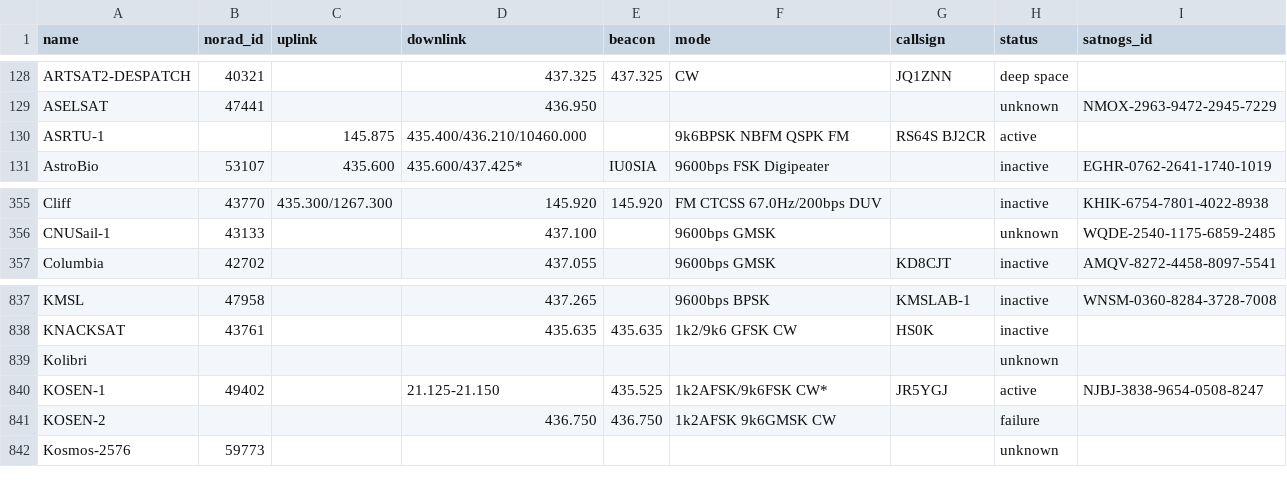
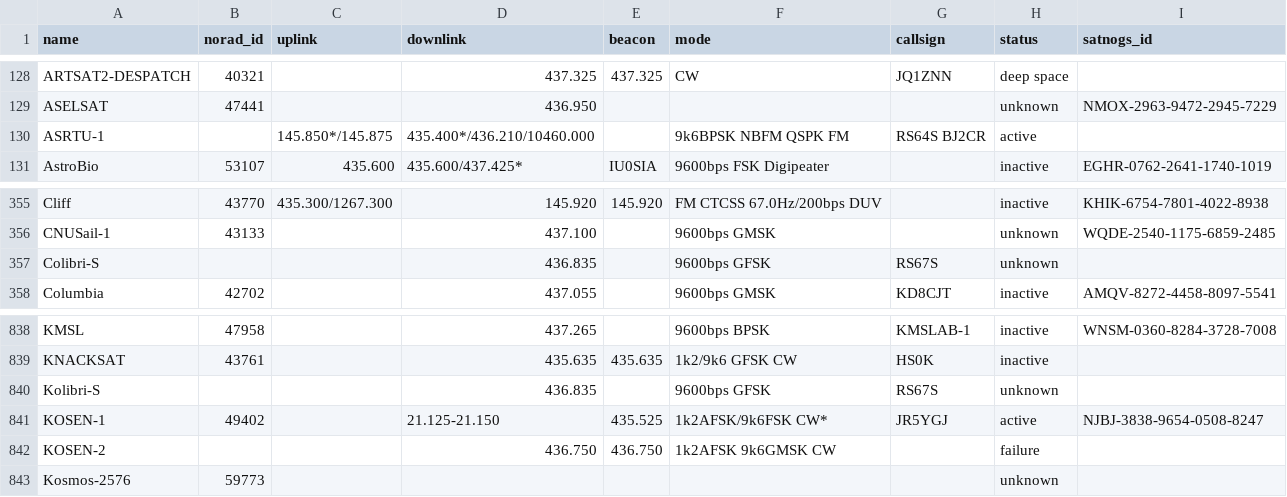
Before and after one commit to muzihuaner/amateur-satellite-database, a CSV file: data/amsat-all-frequencies.csv, drawn as a sheet; only a part is shown, gaps mark what is left out.

```diff
--- a/data/amsat-all-frequencies.csv
+++ b/data/amsat-all-frequencies.csv
@@ -129,3 +129,3 @@ ARTSAT2-DESPATCH,40321,,437.325,437.325,CW,JQ1ZNN,deep space,
 ASELSAT,47441,,436.950,,,,unknown,NMOX-2963-9472-2945-7229
-ASRTU-1,,145.875,435.400/436.210/10460.000,,9k6BPSK NBFM QSPK FM,RS64S BJ2CR,active,
+ASRTU-1,,145.850*/145.875,435.400*/436.210/10460.000,,9k6BPSK NBFM QSPK FM,RS64S BJ2CR,active,
 AstroBio,53107,435.600,435.600/437.425*,IU0SIA,9600bps FSK Digipeater,,inactive,EGHR-0762-2641-1740-1019
@@ -356,2 +356,3 @@ Cliff,43770,435.300/1267.300,145.920,145.920,FM CTCSS 67.0Hz/200bps DUV,,inactiv
 CNUSail-1,43133,,437.100,,9600bps GMSK,,unknown,WQDE-2540-1175-6859-2485
+Colibri-S,,,436.835,,9600bps GFSK,RS67S,unknown,
 Columbia,42702,,437.055,,9600bps GMSK,KD8CJT,inactive,AMQV-8272-4458-8097-5541
@@ -838,3 +839,3 @@ KMSL,47958,,437.265,,9600bps BPSK,KMSLAB-1,inactive,WNSM-0360-8284-3728-7008
 KNACKSAT,43761,,435.635,435.635,1k2/9k6 GFSK CW,HS0K,inactive,
-Kolibri,,,,,,,unknown,
+Kolibri-S,,,436.835,,9600bps GFSK,RS67S,unknown,
 KOSEN-1,49402,,21.125-21.150,435.525,1k2AFSK/9k6FSK CW*,JR5YGJ,active,NJBJ-3838-9654-0508-8247
```
Also changed, not shown: data/amsat-active-frequencies.csv, 2 other files.
